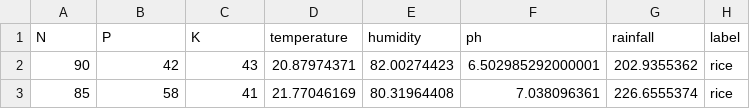
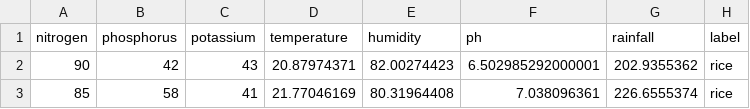
Before and after one commit to rockyjoseph/Crops-Prediction-App-using-Mlops, a CSV file: artifacts/data.csv, drawn as a sheet; only a part is shown.

```diff
--- a/artifacts/data.csv
+++ b/artifacts/data.csv
@@ -1,2 +1,2 @@
-N,P,K,temperature,humidity,ph,rainfall,label
+nitrogen,phosphorus,potassium,temperature,humidity,ph,rainfall,label
 90,42,43,20.87974371,82.00274423,6.502985292000001,202.9355362,rice
```
Also changed, not shown: artifacts/test.csv, artifacts/train.csv, 10 other files.
